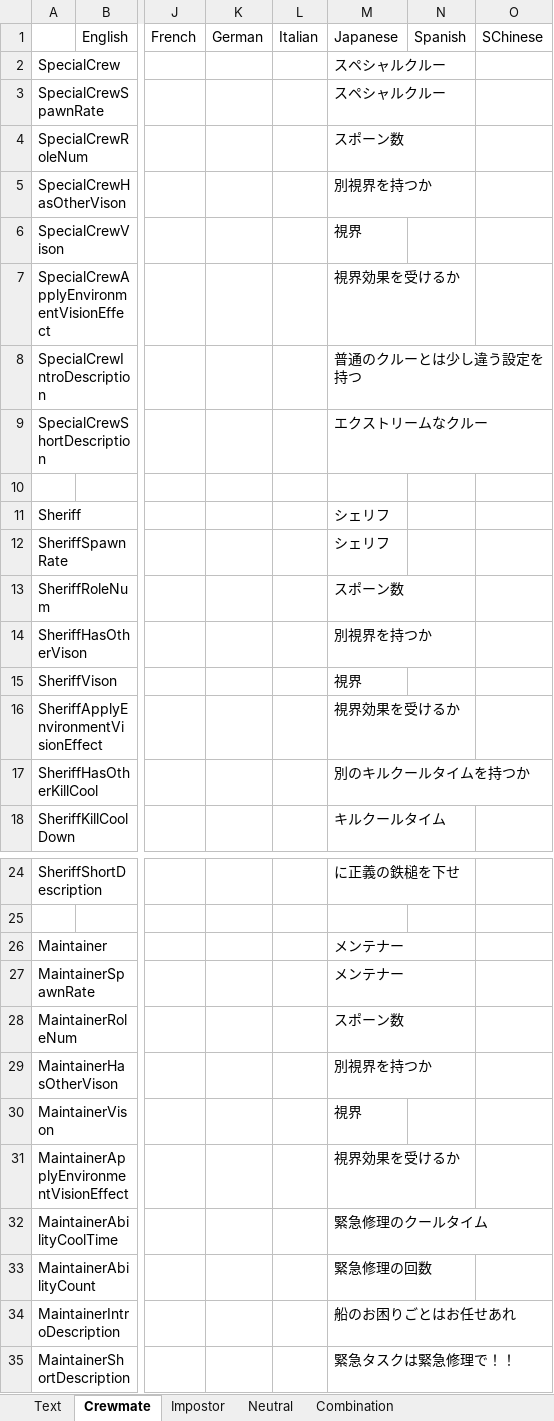
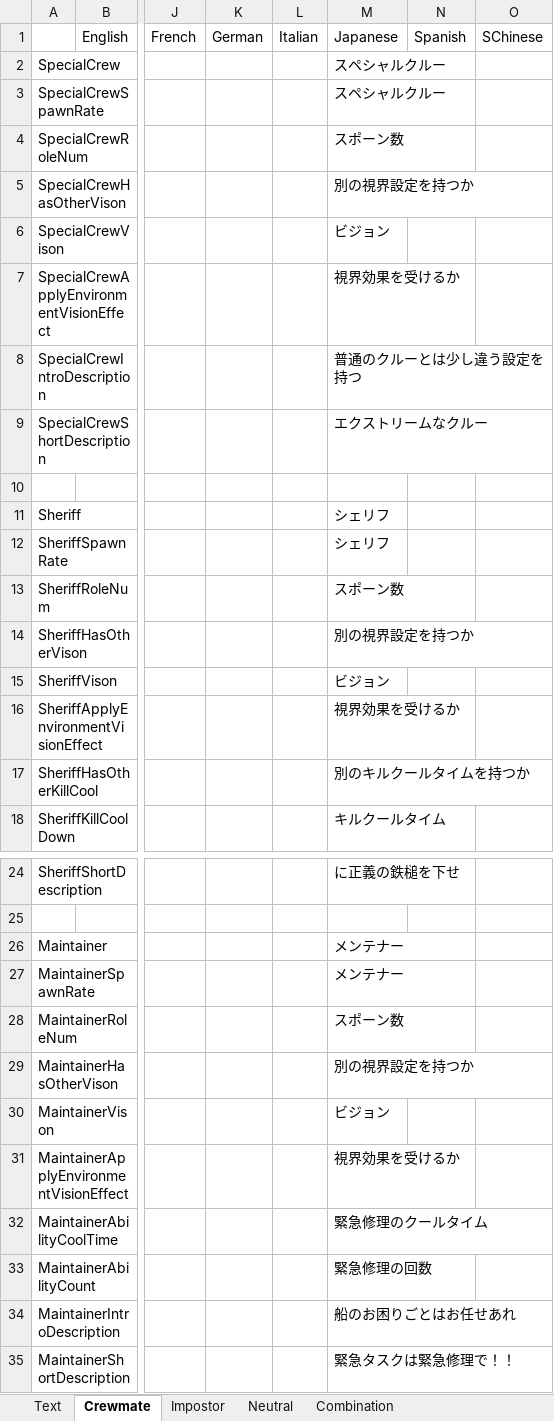
Before and after one commit to yukieiji/ExtremeRoles, an Excel workbook: transData.xlsx, sheet Crewmate, drawn as a sheet; only a part is shown, gaps mark what is left out; values as stored, in another font and other column widths than the file's, no borders; the diff names each change by its address in the sheet, - before the commit and + after, or states it on an @@ line.

```diff
--- a/transData.xlsx (sheet Crewmate)
+++ b/transData.xlsx (sheet Crewmate)
-M5: 別視界を持つか
+M5: 別の視界設定を持つか
-M6: 視界
+M6: ビジョン
-M14: 別視界を持つか
+M14: 別の視界設定を持つか
-M15: 視界
+M15: ビジョン
-M29: 別視界を持つか
+M29: 別の視界設定を持つか
-M30: 視界
+M30: ビジョン
```
Also changed, not shown: sheet Neutral, sheet Combination, sheet Impostor, 2 other files.
